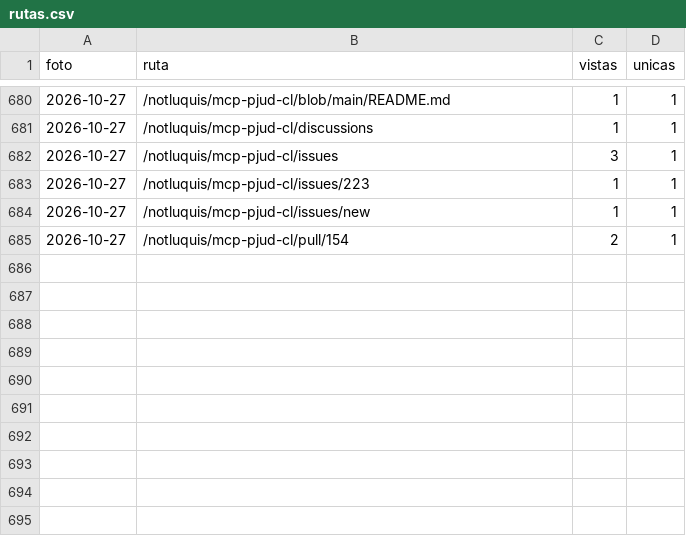
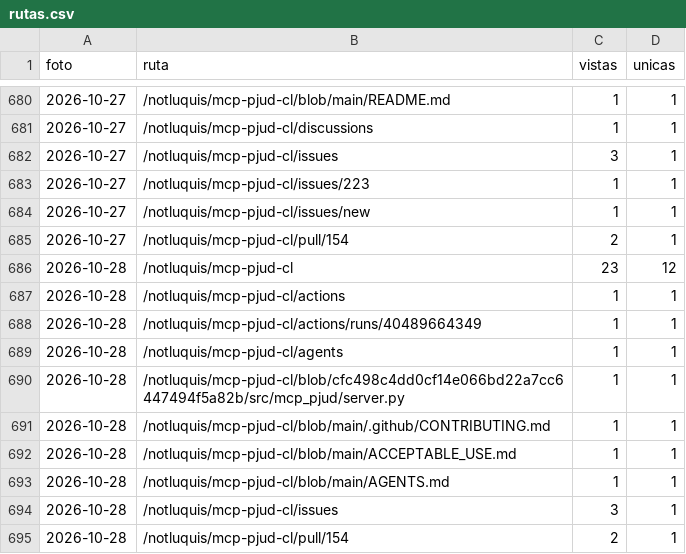
Before and after one commit to notluquis/mcp-pjud-cl, a CSV file: rutas.csv, drawn as a sheet; only a part is shown, gaps mark what is left out; the diff names each change by its address in the sheet, - before the commit and + after, or states it on an @@ line.

```diff
--- a/rutas.csv
+++ b/rutas.csv
+row 686: 2026-10-28 | /notluquis/mcp-pjud-cl | 23 | 12
+row 687: 2026-10-28 | /notluquis/mcp-pjud-cl/actions | 1 | 1
+row 688: 2026-10-28 | /notluquis/mcp-pjud-cl/actions/runs/40489664349 | 1 | 1
+row 689: 2026-10-28 | /notluquis/mcp-pjud-cl/agents | 1 | 1
+row 690: 2026-10-28 | /notluquis/mcp-pjud-cl/blob/cfc498c4dd0cf14e066bd22a7cc6447494f5a82b/src/mcp_pjud/server.py | 1 | 1
+row 691: 2026-10-28 | /notluquis/mcp-pjud-cl/blob/main/.github/CONTRIBUTING.md | 1 | 1
+row 692: 2026-10-28 | /notluquis/mcp-pjud-cl/blob/main/ACCEPTABLE_USE.md | 1 | 1
+row 693: 2026-10-28 | /notluquis/mcp-pjud-cl/blob/main/AGENTS.md | 1 | 1
+row 694: 2026-10-28 | /notluquis/mcp-pjud-cl/issues | 3 | 1
+row 695: 2026-10-28 | /notluquis/mcp-pjud-cl/pull/154 | 2 | 1
```
Also changed, not shown: descargas.csv, popularidad.csv, 3 other files.
